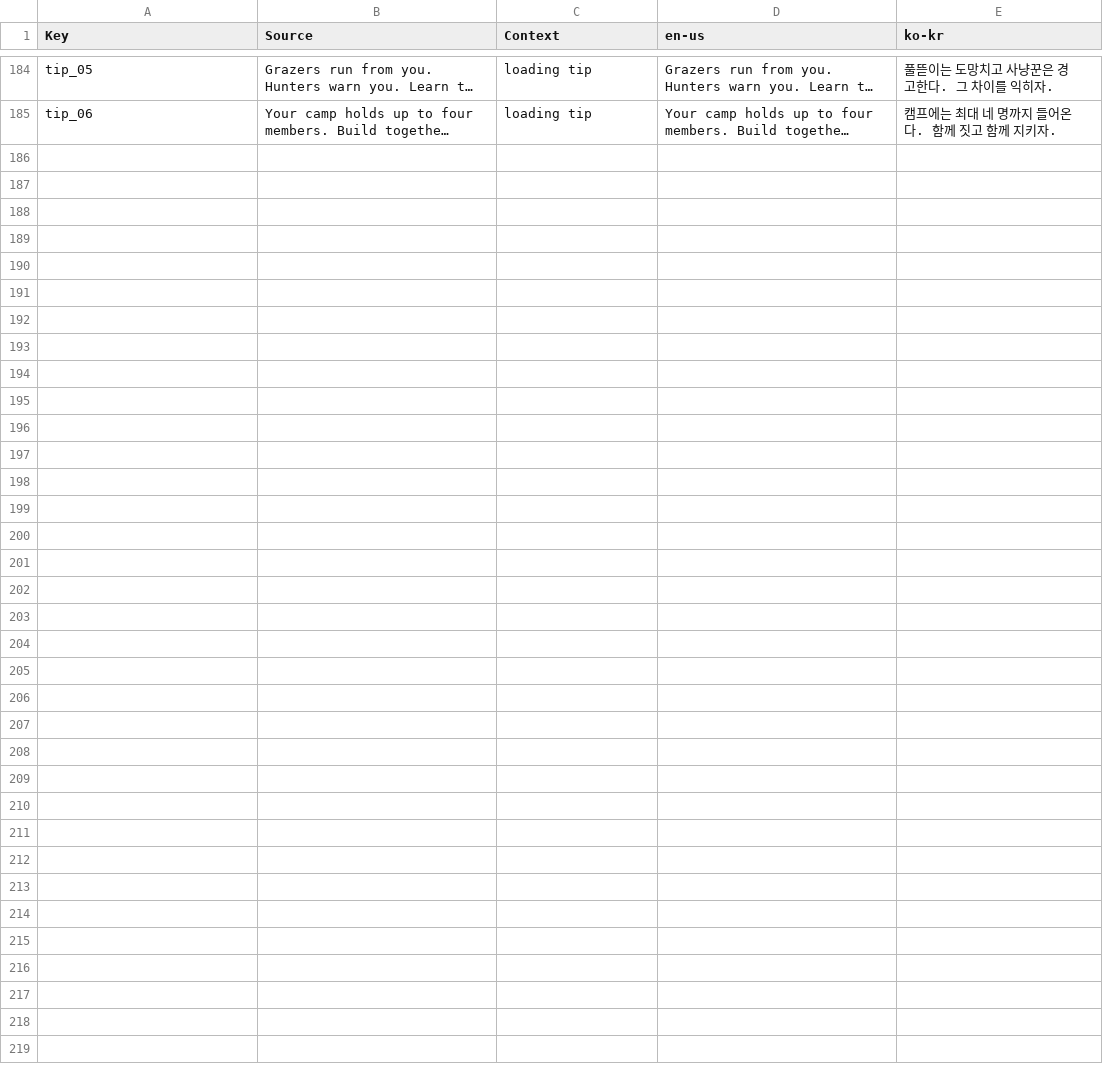
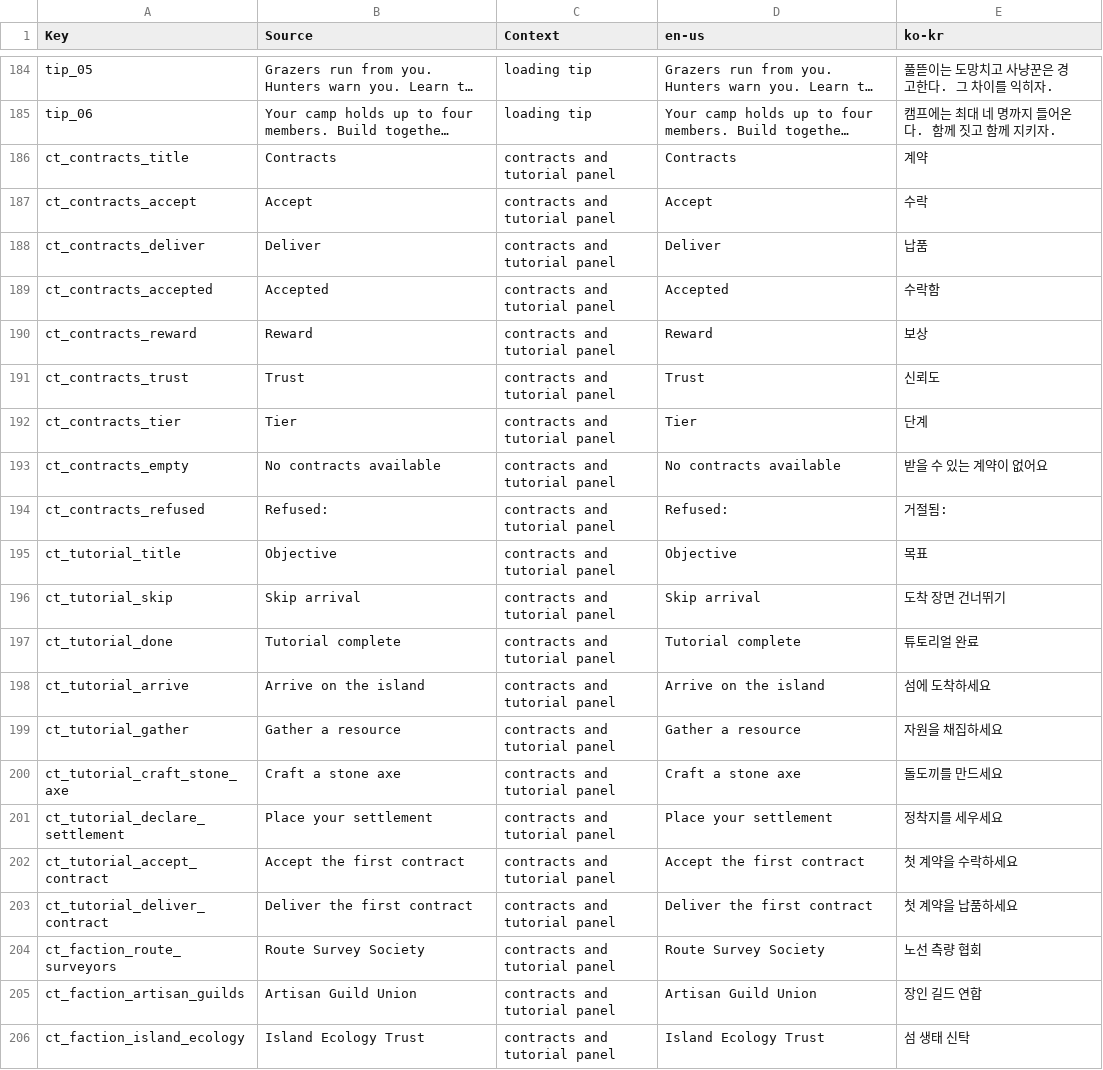
Before and after one commit to Indosaram/roblox_forge, a CSV file: games/robango-island/locale/strings.csv, drawn as a sheet; only a part is shown, gaps mark what is left out; long unchanged cells end in …; the diff names each change by its address in the sheet, - before the commit and + after, or states it on an @@ line.

Commit message:
feat(survival-coop): contracts + trust + tutorial extension, panel and observe seam

```diff
--- a/games/robango-island/locale/strings.csv
+++ b/games/robango-island/locale/strings.csv
+row 186: ct_contracts_title | Contracts | contracts and tutorial panel | Contracts | 계약
+row 187: ct_contracts_accept | Accept | contracts and tutorial panel | Accept | 수락
+row 188: ct_contracts_deliver | Deliver | contracts and tutorial panel | Deliver | 납품
+row 189: ct_contracts_accepted | Accepted | contracts and tutorial panel | Accepted | 수락함
+row 190: ct_contracts_reward | Reward | contracts and tutorial panel | Reward | 보상
+row 191: ct_contracts_trust | Trust | contracts and tutorial panel | Trust | 신뢰도
+row 192: ct_contracts_tier | Tier | contracts and tutorial panel | Tier | 단계
+row 193: ct_contracts_empty | No contracts available | contracts and tutorial panel | No contracts available | 받을 수 있는 계약이 없어요
+row 194: ct_contracts_refused | Refused: | contracts and tutorial panel | Refused: | 거절됨:
+row 195: ct_tutorial_title | Objective | contracts and tutorial panel | Objective | 목표
+row 196: ct_tutorial_skip | Skip arrival | contracts and tutorial panel | Skip arrival | 도착 장면 건너뛰기
+row 197: ct_tutorial_done | Tutorial complete | contracts and tutorial panel | Tutorial complete | 튜토리얼 완료
+row 198: ct_tutorial_arrive | Arrive on the island | contracts and tutorial panel | Arrive on the island | 섬에 도착하세요
+row 199: ct_tutorial_gather | Gather a resource | contracts and tutorial panel | Gather a resource | 자원을 채집하세요
+row 200: ct_tutorial_craft_stone_axe | Craft a stone axe | contracts and tutorial panel | Craft a stone axe | 돌도끼를 만드세요
+row 201: ct_tutorial_declare_settlement | Place your settlement | contracts and tutorial panel | Place your settlement | 정착지를 세우세요
+row 202: ct_tutorial_accept_contract | Accept the first contract | contracts and tutorial panel | Accept the first contract | 첫 계약을 수락하세요
+row 203: ct_tutorial_deliver_contract | Deliver the first contract | contracts and tutorial panel | Deliver the first contract | 첫 계약을 납품하세요
+row 204: ct_faction_route_surveyors | Route Survey Society | contracts and tutorial panel | Route Survey Society | 노선 측량 협회
+row 205: ct_faction_artisan_guilds | Artisan Guild Union | contracts and tutorial panel | Artisan Guild Union | 장인 길드 연합
+row 206: ct_faction_island_ecology | Island Ecology Trust | contracts and tutorial panel | Island Ecology Trust | 섬 생태 신탁
```
Also changed, not shown: games/robango-island/locale/provenance.csv, 13 other files.
